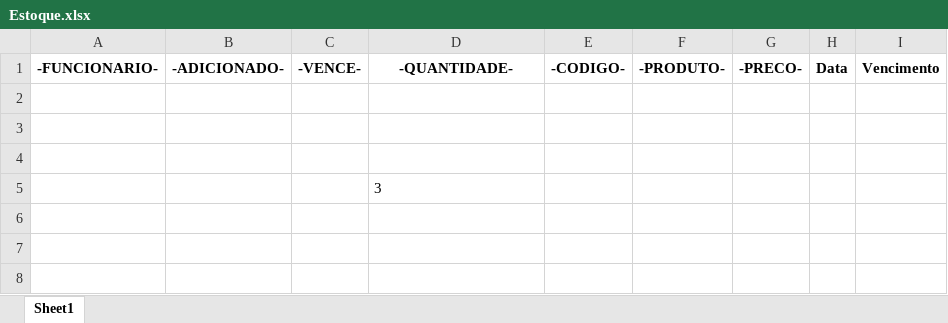
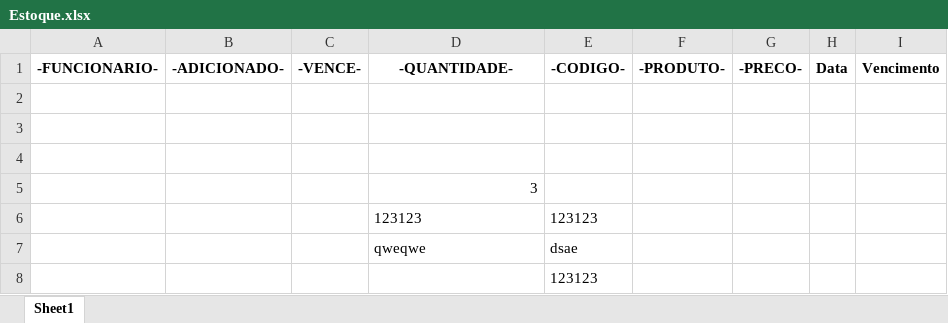
Before and after one commit to Quiliao/Controle-de-Estoque, an Excel workbook: Estoque.xlsx, sheet Sheet1, drawn as a sheet; values as stored, in another font and other column widths than the file's, no borders; the diff names each change by its address in the sheet, - before the commit and + after, or states it on an @@ line.

```diff
--- a/Estoque.xlsx (sheet Sheet1)
+++ b/Estoque.xlsx (sheet Sheet1)
-D5 alignment: left
+D5 alignment: right
+row 6:  |  |  | 123123 | 123123
+row 7:  |  |  | qweqwe | dsae
+row 8:  |  |  |  | 123123
```
Also changed, not shown: 1 other file.
